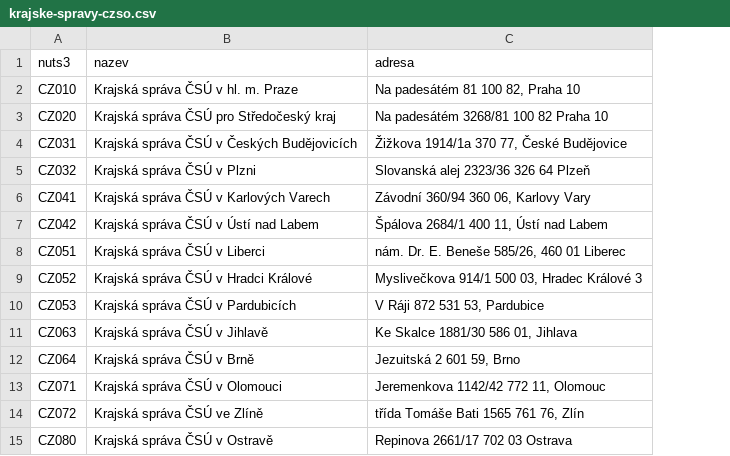
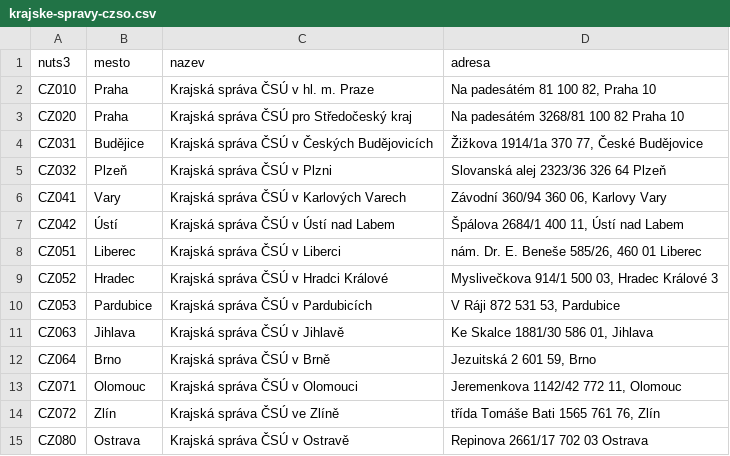
Before and after one commit to jlacko/statspol-cs-2026, a CSV file: data/krajske-spravy-czso.csv, drawn as a sheet; the diff names each change by its address in the sheet, - before the commit and + after, or states it on an @@ line.

```diff
--- a/data/krajske-spravy-czso.csv
+++ b/data/krajske-spravy-czso.csv
+column B (mesto), rows 2-15: Praha | Praha | Budějice | Plzeň | Vary | Ústí | Liberec | Hradec | Pardubice | Jihlava | Brno | Olomouc | Zlín | Ostrava
```
Also changed, not shown: 3 other files.
